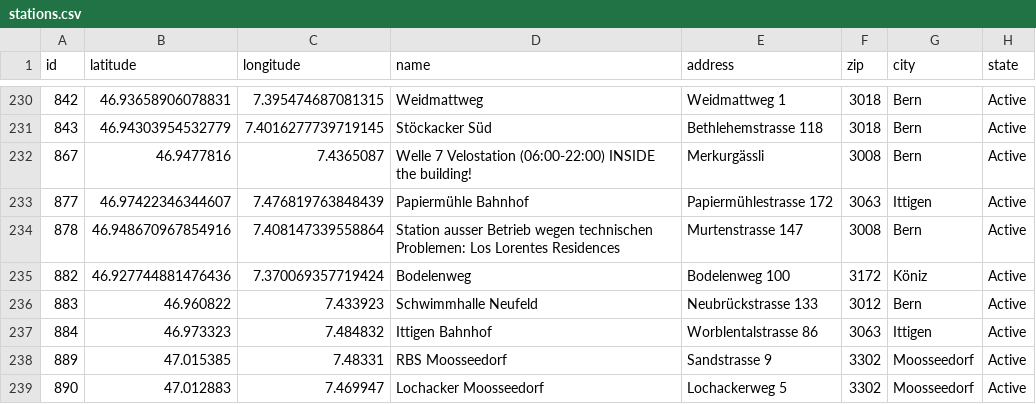
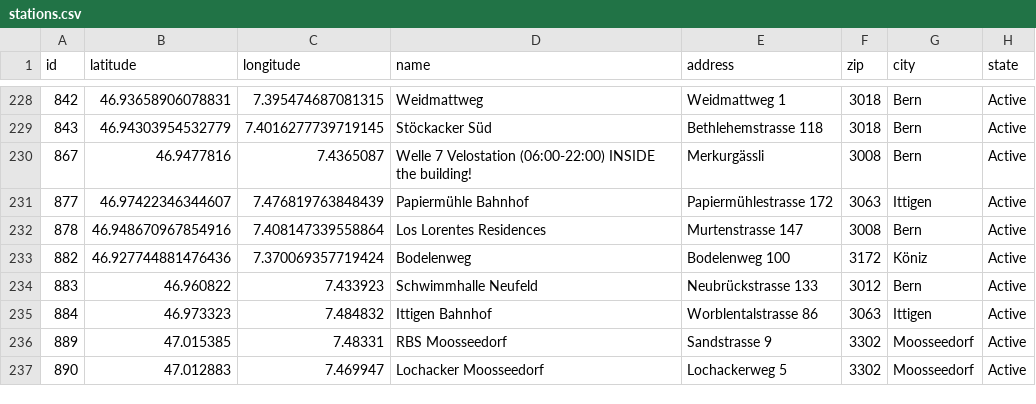
Before and after one commit to misialq/publibike-stations, a CSV file: stations/stations.csv, drawn as a sheet; only a part is shown, gaps mark what is left out; the diff covers the shown part only.

Commit message:
GHA: Update the list of PubliBike stations

```diff
--- a/stations/stations.csv
+++ b/stations/stations.csv
@@ -233,3 +231,3 @@ id,latitude,longitude,name,address,zip,city,state
 877,46.97422346344607,7.476819763848439,Papiermühle Bahnhof,Papiermühlestrasse 172,3063,Ittigen,Active
-878,46.948670967854916,7.408147339558864,Station ausser Betrieb wegen technischen Problemen: Los Lorentes Residences,Murtenstrasse 147,3008,Bern,Active
+878,46.948670967854916,7.408147339558864,Los Lorentes Residences,Murtenstrasse 147,3008,Bern,Active
 882,46.927744881476436,7.370069357719424,Bodelenweg,Bodelenweg 100,3172,Köniz,Active
```
Also changed, not shown: 12 added rows and 2 removed rows elsewhere in this file.
